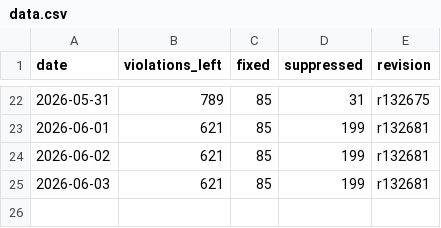
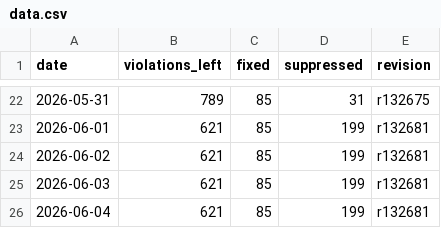
Before and after one commit to C78023/misra-progress-reviwer, a CSV file: docs/data.csv, drawn as a sheet; only a part is shown, gaps mark what is left out; the diff names each change by its address in the sheet, - before the commit and + after, or states it on an @@ line.

```diff
--- a/docs/data.csv
+++ b/docs/data.csv
+row 26: 2026-06-04 | 621 | 85 | 199 | r132681
```
